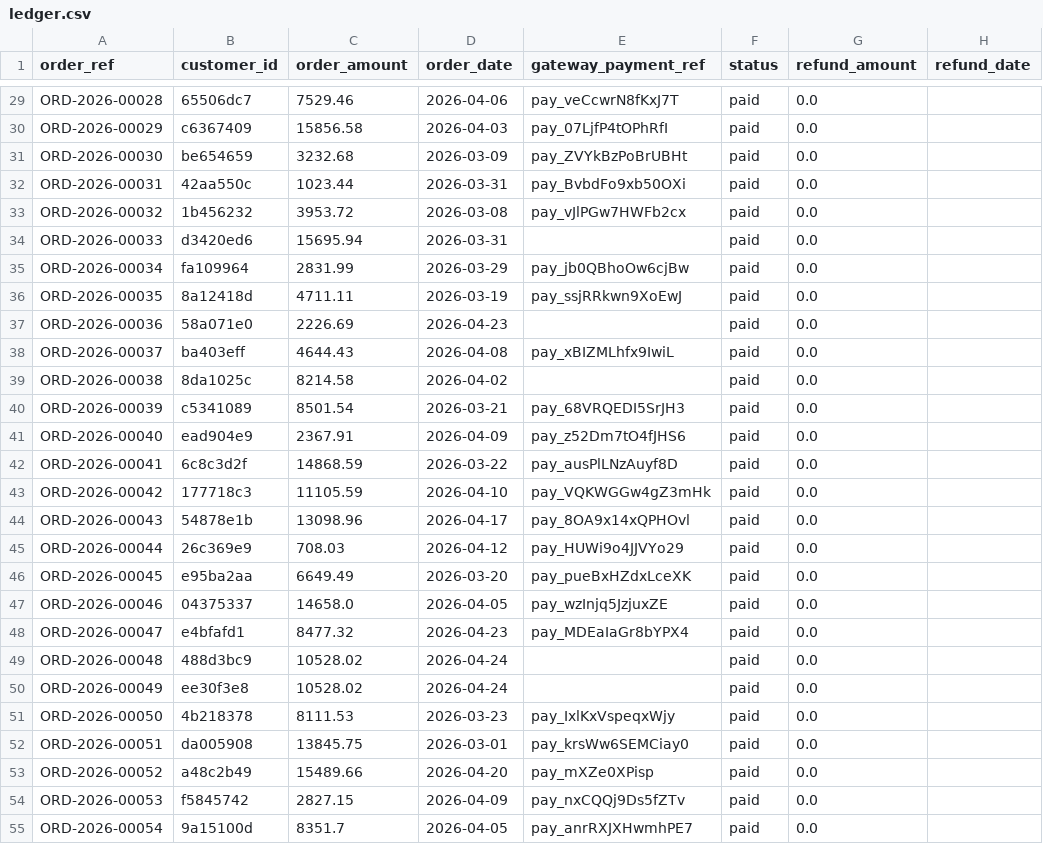
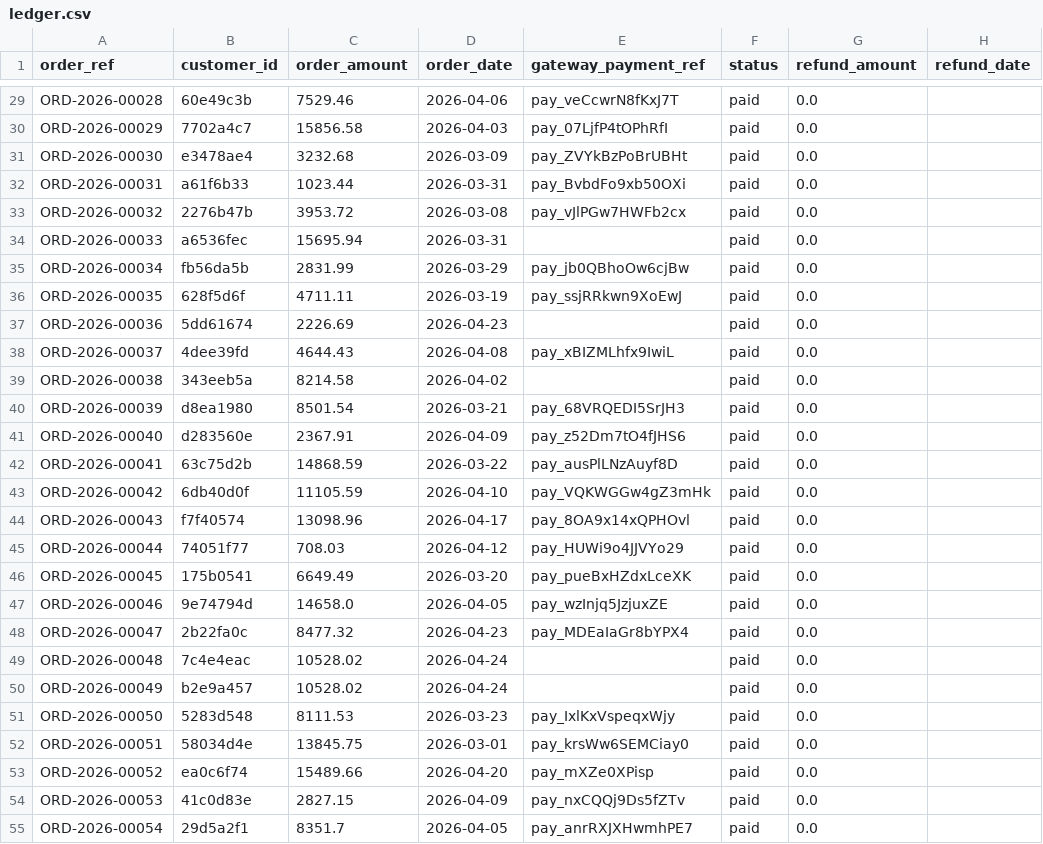
Before and after one commit to MukundaPriyaBasudora/paytrace, a CSV file: data/ledger.csv, drawn as a sheet; only a part is shown, gaps mark what is left out; the diff covers the shown part only; the diff names each change by its address in the sheet, - before the commit and + after, or states it on an @@ line.

```diff
--- a/data/ledger.csv
+++ b/data/ledger.csv
-B29 (customer_id): 65506dc7
+B29 (customer_id): 60e49c3b
-B30 (customer_id): c6367409
+B30 (customer_id): 7702a4c7
-B31 (customer_id): be654659
+B31 (customer_id): e3478ae4
-B32 (customer_id): 42aa550c
+B32 (customer_id): a61f6b33
-B33 (customer_id): 1b456232
+B33 (customer_id): 2276b47b
-B34 (customer_id): d3420ed6
+B34 (customer_id): a6536fec
-B35 (customer_id): fa109964
+B35 (customer_id): fb56da5b
-B36 (customer_id): 8a12418d
+B36 (customer_id): 628f5d6f
-B37 (customer_id): 58a071e0
+B37 (customer_id): 5dd61674
-B38 (customer_id): ba403eff
+B38 (customer_id): 4dee39fd
-B39 (customer_id): 8da1025c
+B39 (customer_id): 343eeb5a
-B40 (customer_id): c5341089
+B40 (customer_id): d8ea1980
-B41 (customer_id): ead904e9
+B41 (customer_id): d283560e
-B42 (customer_id): 6c8c3d2f
+B42 (customer_id): 63c75d2b
-B43 (customer_id): 177718c3
+B43 (customer_id): 6db40d0f
-B44 (customer_id): 54878e1b
+B44 (customer_id): f7f40574
-B45 (customer_id): 26c369e9
+B45 (customer_id): 74051f77
-B46 (customer_id): e95ba2aa
+B46 (customer_id): 175b0541
-B47 (customer_id): 04375337
+B47 (customer_id): 9e74794d
-B48 (customer_id): e4bfafd1
+B48 (customer_id): 2b22fa0c
-B49 (customer_id): 488d3bc9
+B49 (customer_id): 7c4e4eac
-B50 (customer_id): ee30f3e8
+B50 (customer_id): b2e9a457
-B51 (customer_id): 4b218378
+B51 (customer_id): 5283d548
-B52 (customer_id): da005908
+B52 (customer_id): 58034d4e
-B53 (customer_id): a48c2b49
+B53 (customer_id): ea0c6f74
-B54 (customer_id): f5845742
+B54 (customer_id): 41c0d83e
-B55 (customer_id): 9a15100d
+B55 (customer_id): 29d5a2f1
```
Also changed, not shown: 103 edited cells elsewhere in this file, 2 other files.
